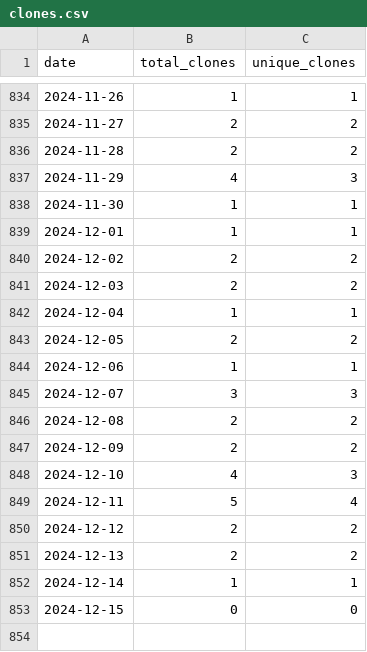
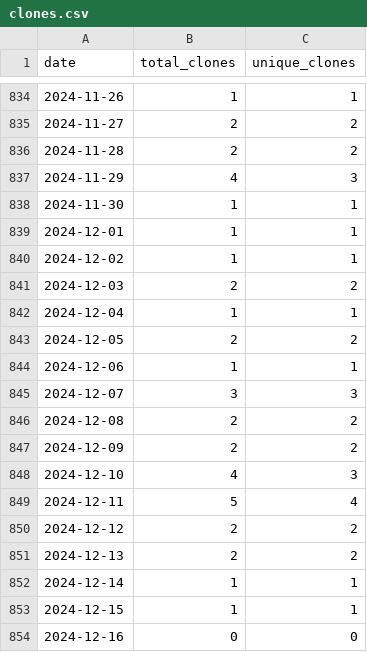
Before and after one commit to wumphlett/COMP-5630, a CSV file: .traffic/clones.csv, drawn as a sheet; only a part is shown, gaps mark what is left out.

Commit message:
Updating repository traffic

```diff
--- a/.traffic/clones.csv
+++ b/.traffic/clones.csv
@@ -839,3 +839,3 @@ date,total_clones,unique_clones
 2024-12-01,1,1
-2024-12-02,2,2
+2024-12-02,1,1
 2024-12-03,2,2
@@ -852,2 +852,3 @@ date,total_clones,unique_clones
 2024-12-14,1,1
-2024-12-15,0,0
+2024-12-15,1,1
+2024-12-16,0,0
```
Also changed, not shown: .traffic/views.csv, 3 other files.
